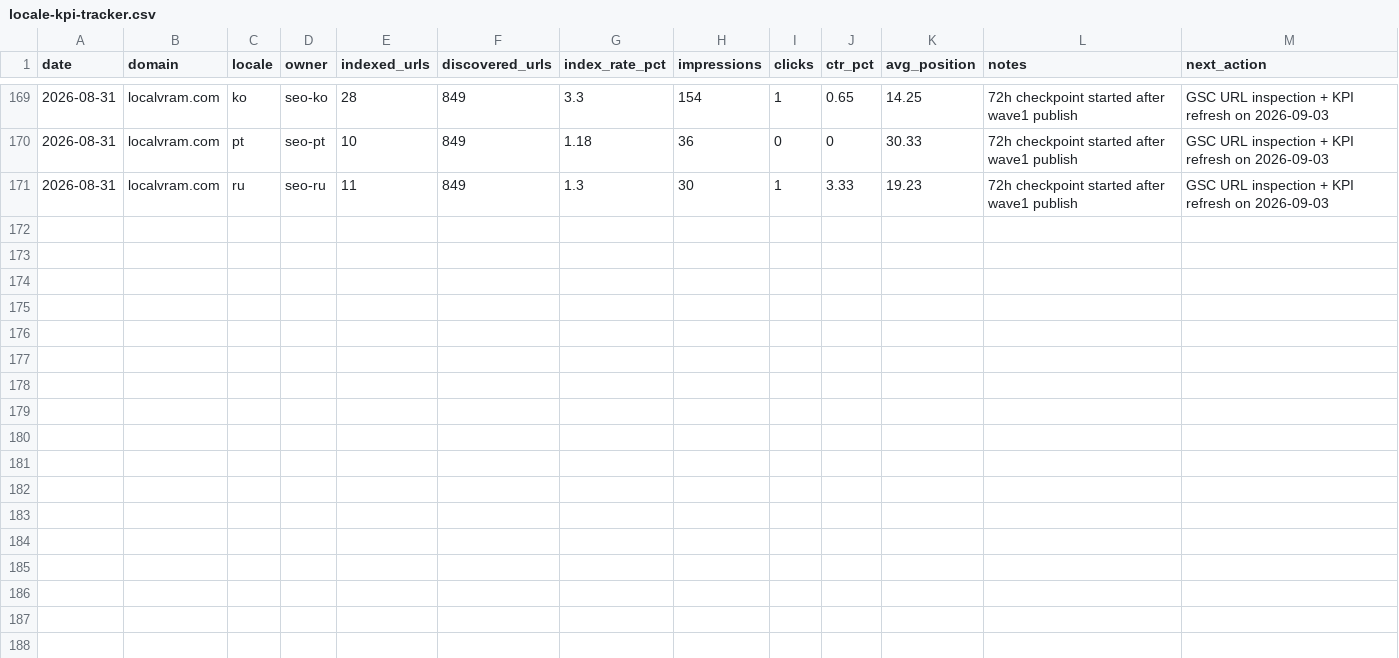
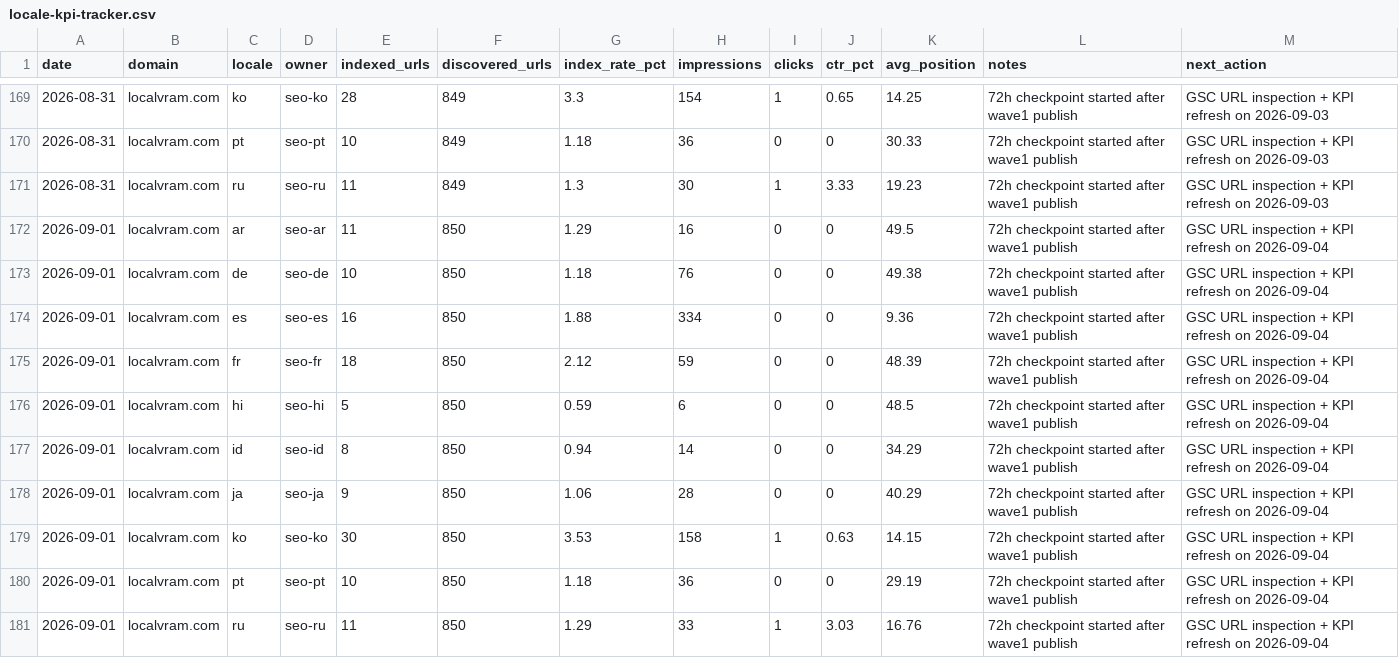
Before and after one commit to kxz2009-crypto/localvram, a CSV file: docs/seo-ops/locale-kpi-tracker.csv, drawn as a sheet; only a part is shown, gaps mark what is left out.

```diff
--- a/docs/seo-ops/locale-kpi-tracker.csv
+++ b/docs/seo-ops/locale-kpi-tracker.csv
@@ -171 +171,11 @@ date,domain,locale,owner,indexed_urls,discovered_urls,index_rate_pct,impressions
 2026-08-31,localvram.com,ru,seo-ru,11,849,1.3,30,1,3.33,19.23,72h checkpoint started after wave1 publish,GSC URL inspection + KPI refresh on 2026-09-03
+2026-09-01,localvram.com,ar,seo-ar,11,850,1.29,16,0,0,49.5,72h checkpoint started after wave1 publish,GSC URL inspection + KPI refresh on 2026-09-04
+2026-09-01,localvram.com,de,seo-de,10,850,1.18,76,0,0,49.38,72h checkpoint started after wave1 publish,GSC URL inspection + KPI refresh on 2026-09-04
+2026-09-01,localvram.com,es,seo-es,16,850,1.88,334,0,0,9.36,72h checkpoint started after wave1 publish,GSC URL inspection + KPI refresh on 2026-09-04
+2026-09-01,localvram.com,fr,seo-fr,18,850,2.12,59,0,0,48.39,72h checkpoint started after wave1 publish,GSC URL inspection + KPI refresh on 2026-09-04
+2026-09-01,localvram.com,hi,seo-hi,5,850,0.59,6,0,0,48.5,72h checkpoint started after wave1 publish,GSC URL inspection + KPI refresh on 2026-09-04
+2026-09-01,localvram.com,id,seo-id,8,850,0.94,14,0,0,34.29,72h checkpoint started after wave1 publish,GSC URL inspection + KPI refresh on 2026-09-04
+2026-09-01,localvram.com,ja,seo-ja,9,850,1.06,28,0,0,40.29,72h checkpoint started after wave1 publish,GSC URL inspection + KPI refresh on 2026-09-04
+2026-09-01,localvram.com,ko,seo-ko,30,850,3.53,158,1,0.63,14.15,72h checkpoint started after wave1 publish,GSC URL inspection + KPI refresh on 2026-09-04
+2026-09-01,localvram.com,pt,seo-pt,10,850,1.18,36,0,0,29.19,72h checkpoint started after wave1 publish,GSC URL inspection + KPI refresh on 2026-09-04
+2026-09-01,localvram.com,ru,seo-ru,11,850,1.29,33,1,3.03,16.76,72h checkpoint started after wave1 publish,GSC URL inspection + KPI refresh on 2026-09-04
```
Also changed, not shown: 1 other file.
